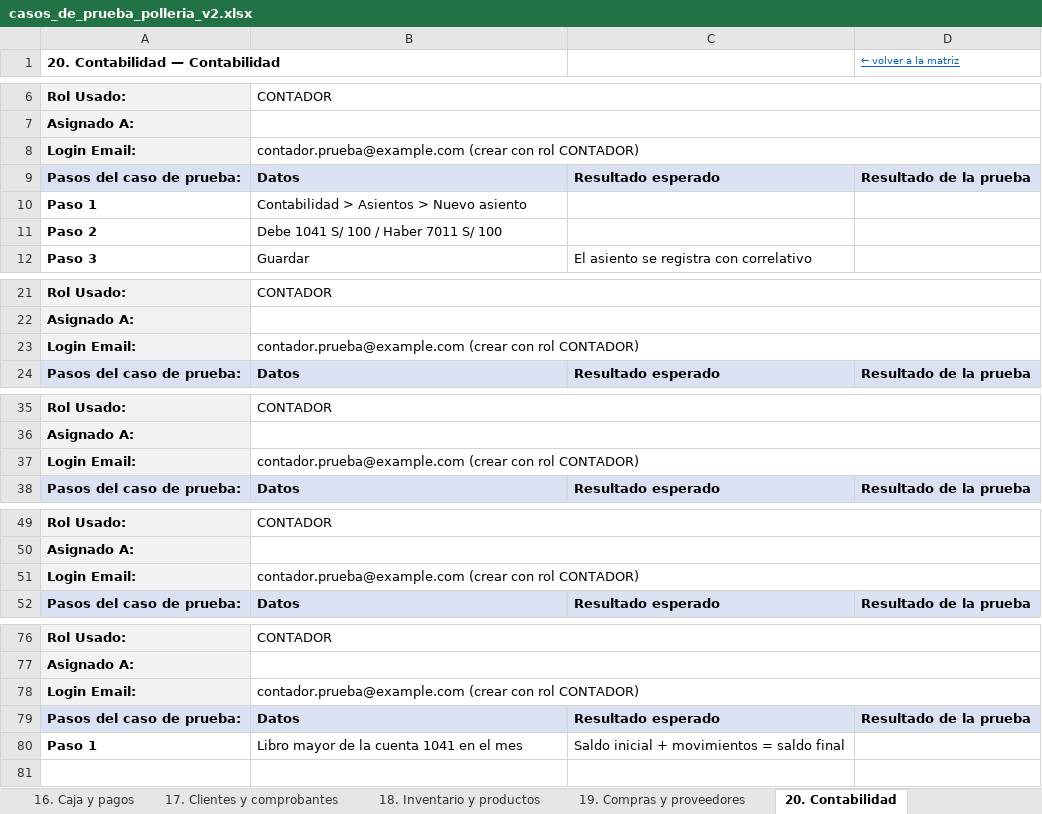
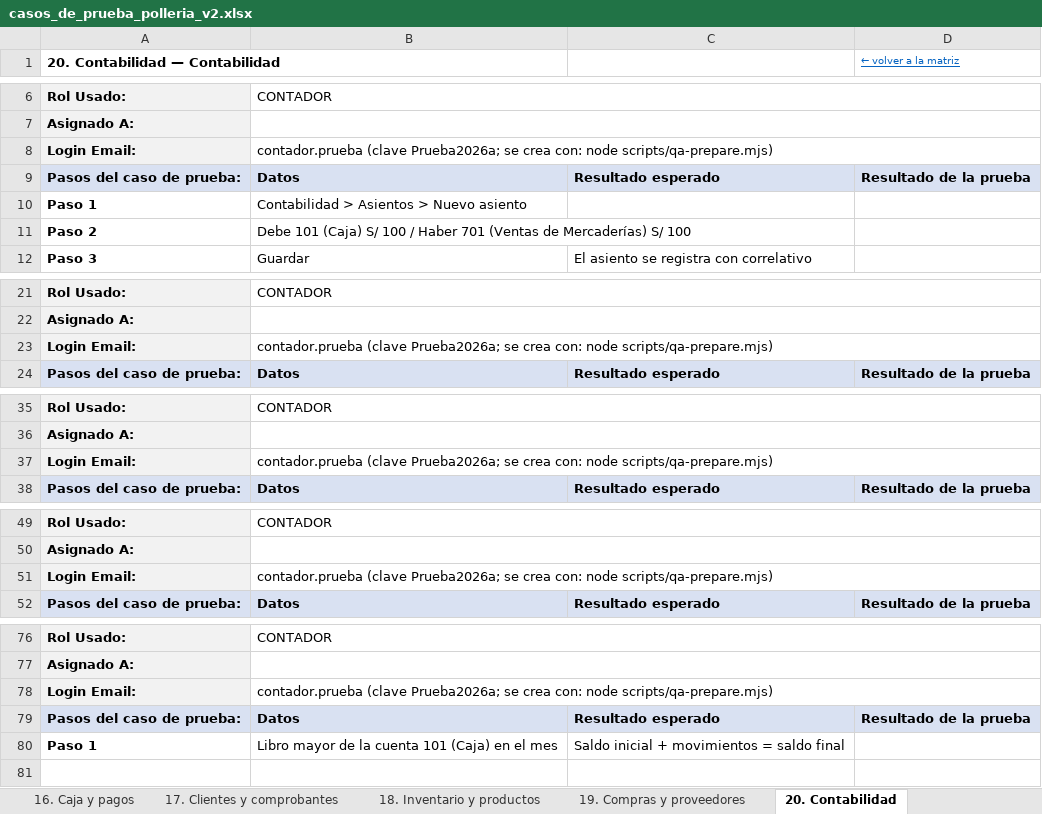
Before and after one commit to Cesar-Sanchez-sof/Polleria, an Excel workbook: docs/qa/casos_de_prueba_polleria_v2.xlsx, sheet 20. Contabilidad, drawn as a sheet; only a part is shown, gaps mark what is left out; values as stored, in another font and other column widths than the file's, no borders; the diff covers the shown part only; the diff names each change by its address in the sheet, - before the commit and + after, or states it on an @@ line.

```diff
--- a/docs/qa/casos_de_prueba_polleria_v2.xlsx (sheet 20. Contabilidad)
+++ b/docs/qa/casos_de_prueba_polleria_v2.xlsx (sheet 20. Contabilidad)
-B8: contador.prueba@example.com (crear con rol CONTADOR)
+B8: contador.prueba (clave Prueba2026a; se crea con: node scripts/qa-prepare.mjs)
-B11: Debe 1041 S/ 100 / Haber 7011 S/ 100
+B11: Debe 101 (Caja) S/ 100 / Haber 701 (Ventas de Mercaderías) S/ 100
-B23: contador.prueba@example.com (crear con rol CONTADOR)
+B23: contador.prueba (clave Prueba2026a; se crea con: node scripts/qa-prepare.mjs)
-B37: contador.prueba@example.com (crear con rol CONTADOR)
+B37: contador.prueba (clave Prueba2026a; se crea con: node scripts/qa-prepare.mjs)
-B51: contador.prueba@example.com (crear con rol CONTADOR)
+B51: contador.prueba (clave Prueba2026a; se crea con: node scripts/qa-prepare.mjs)
-B78: contador.prueba@example.com (crear con rol CONTADOR)
+B78: contador.prueba (clave Prueba2026a; se crea con: node scripts/qa-prepare.mjs)
-B80: Libro mayor de la cuenta 1041 en el mes
+B80: Libro mayor de la cuenta 101 (Caja) en el mes
```
Also changed, not shown: 6 edited cells elsewhere in this sheet, sheet Resumen, sheet Matriz de Pruebas, sheet 12. Beneficios sociales y liqui, sheet 7. Horarios, sheet 2. Usuarios, sheet 14. Mesas y pedidos, 9 more sheets, other sheet tabs, 5 other files.
